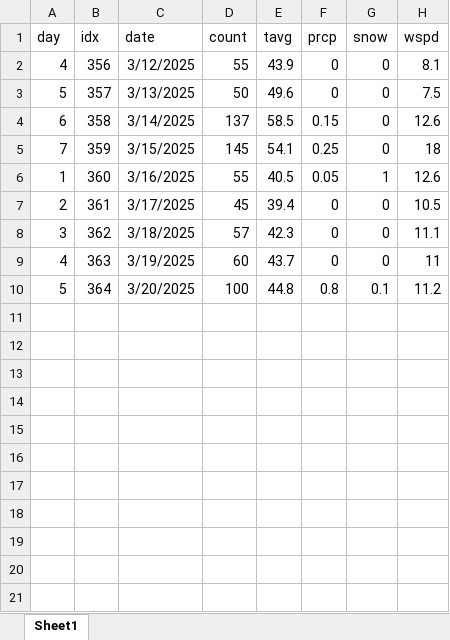
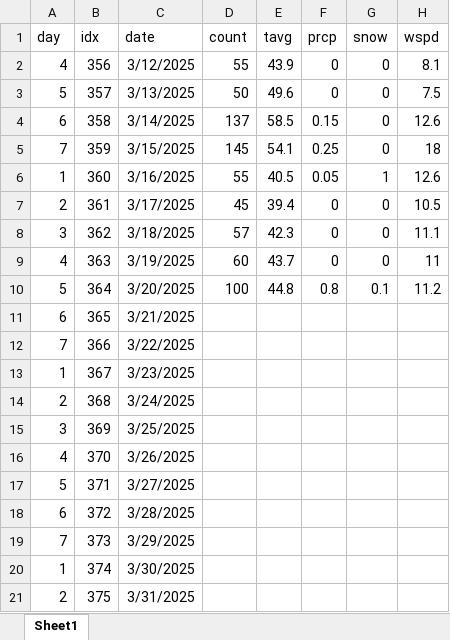
Before and after one commit to acard6/swe_dev, an Excel workbook: restaurant_analytics/predictions.xlsx, sheet Sheet1, drawn as a sheet; values as stored, in another font and other column widths than the file's, no borders; the diff names each change by its address in the sheet, - before the commit and + after, or states it on an @@ line.

```diff
--- a/restaurant_analytics/predictions.xlsx (sheet Sheet1)
+++ b/restaurant_analytics/predictions.xlsx (sheet Sheet1)
+row 11: 6 | 365 | 3/21/2025
+row 12: 7 | 366 | 3/22/2025
+row 13: 1 | 367 | 3/23/2025
+row 14: 2 | 368 | 3/24/2025
+row 15: 3 | 369 | 3/25/2025
+row 16: 4 | 370 | 3/26/2025
+row 17: 5 | 371 | 3/27/2025
+row 18: 6 | 372 | 3/28/2025
+row 19: 7 | 373 | 3/29/2025
+row 20: 1 | 374 | 3/30/2025
+row 21: 2 | 375 | 3/31/2025
```
Also changed, not shown: restaurant_analytics/data.xlsx, 8 other files.
